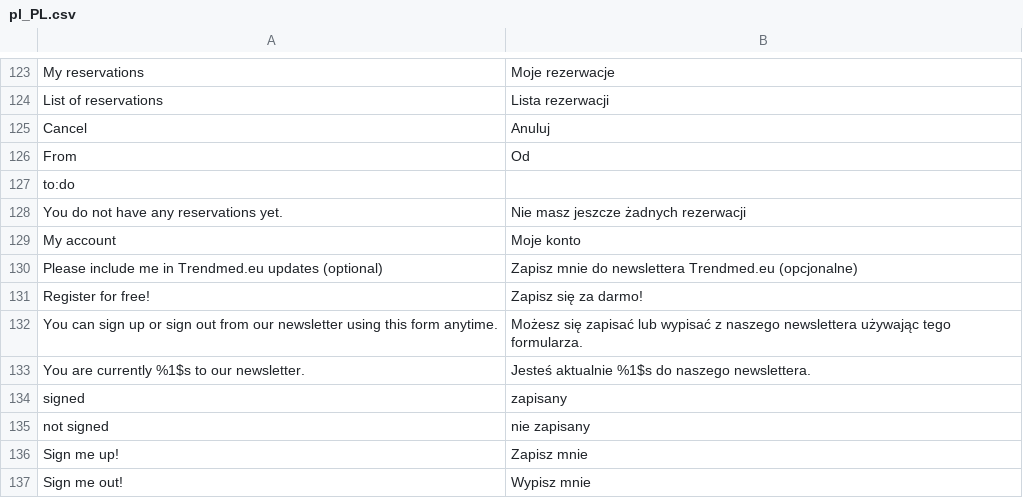
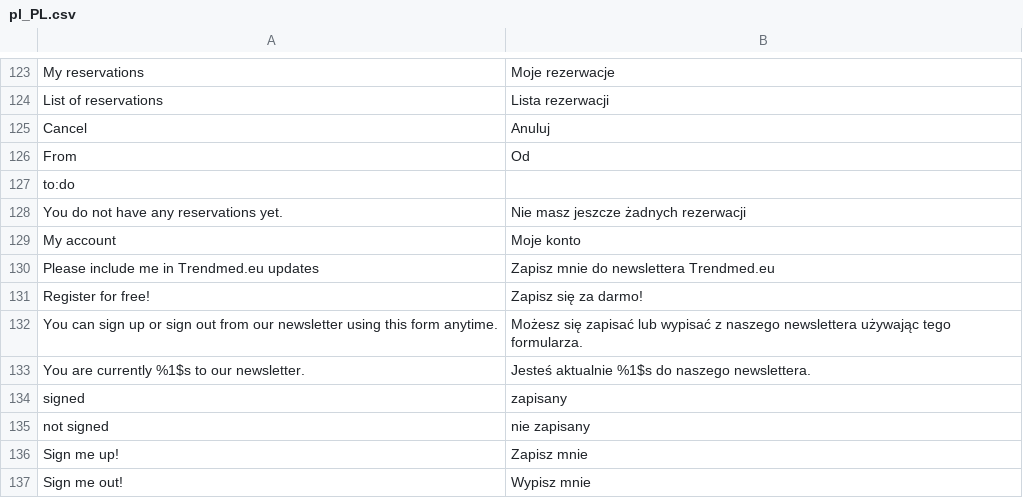
Before and after one commit to karolek/Trendmed, a CSV file: data/languages/pl_PL.csv, drawn as a sheet; only a part is shown, gaps mark what is left out.

```diff
--- a/data/languages/pl_PL.csv
+++ b/data/languages/pl_PL.csv
@@ -129,3 +129,3 @@ You do not have any reservations yet.;Nie masz jeszcze żadnych rezerwacji
 My account;Moje konto
-Please include me in Trendmed.eu updates (optional);Zapisz mnie do newslettera Trendmed.eu (opcjonalne)
+Please include me in Trendmed.eu updates;Zapisz mnie do newslettera Trendmed.eu
 Register for free!;Zapisz się za darmo!
```
Also changed, not shown: 3 other files.
